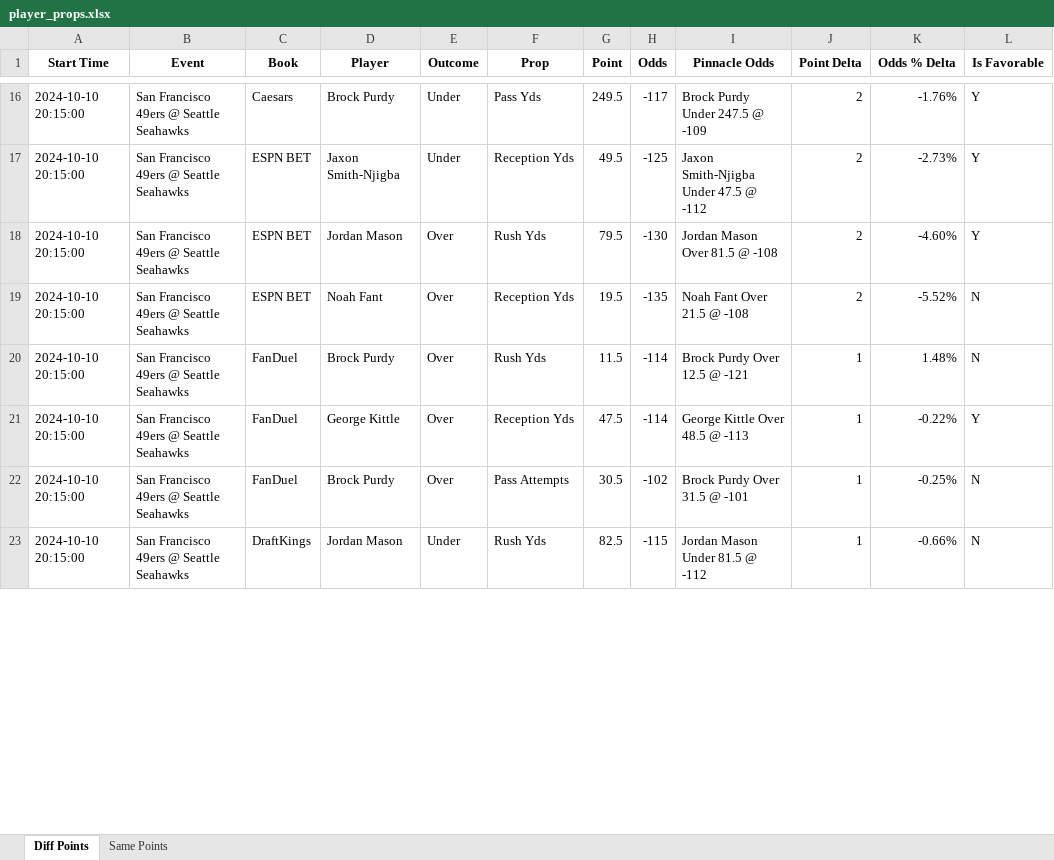
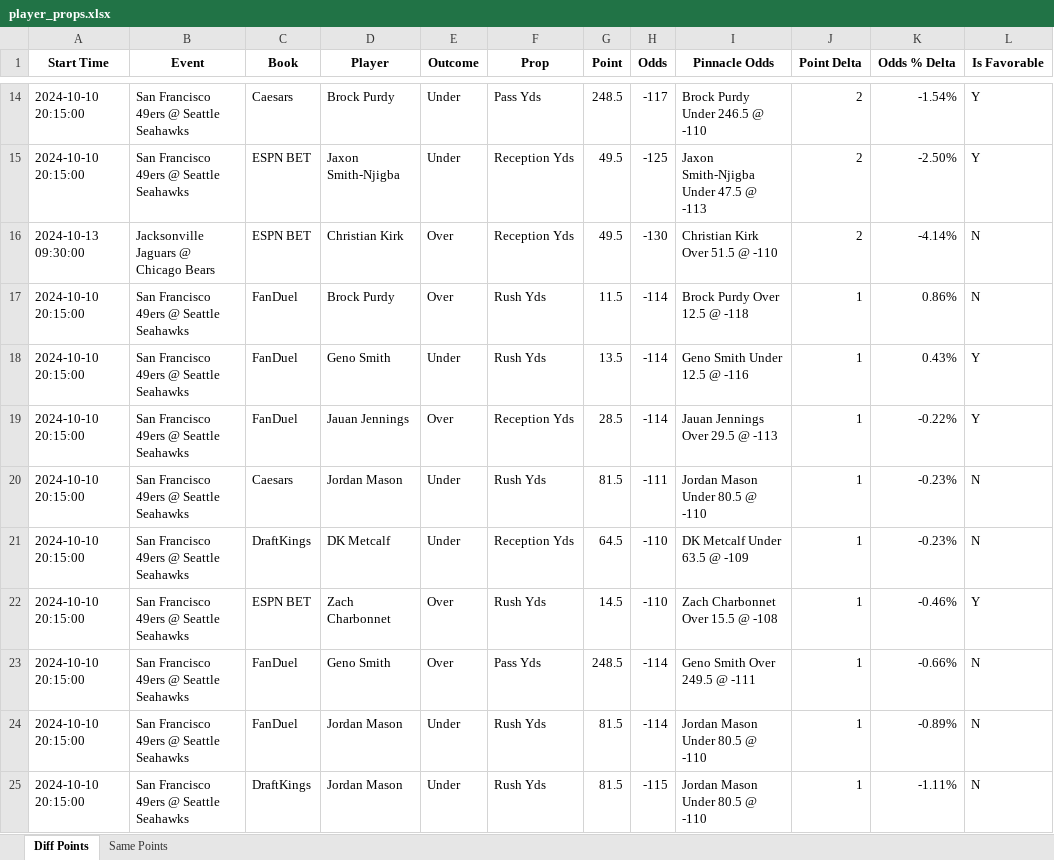
Before and after one commit to rahulShahCode/player-props-scraper, an Excel workbook: player_props.xlsx, sheet Diff Points, drawn as a sheet; only a part is shown, gaps mark what is left out; values as stored, in another font and other column widths than the file's, no borders; removed rows and columns are numbered as before the commit, all else as after; the diff covers the shown part only; the diff names each change by its address in the sheet, - before the commit and + after, or states it on an @@ line.

```diff
--- a/player_props.xlsx (sheet Diff Points)
+++ b/player_props.xlsx (sheet Diff Points)
-G14 (Point): 249.5
+G14 (Point): 248.5
-I14 (Pinnacle Odds): Brock Purdy Under 247.5 @ -109
+I14 (Pinnacle Odds): Brock Purdy Under 246.5 @ -110
-K14 (Odds % Delta): -1.76%
+K14 (Odds % Delta): -1.54%
-I15 (Pinnacle Odds): Jaxon Smith-Njigba Under 47.5 @ -112
+I15 (Pinnacle Odds): Jaxon Smith-Njigba Under 47.5 @ -113
-K15 (Odds % Delta): -2.73%
+K15 (Odds % Delta): -2.50%
-row 18: 2024-10-10 20:15:00 | San Francisco 49ers @ Seattle Seahawks | ESPN BET | Jordan Mason | Over | Rush Yds | 79.5 | -130 | Jordan Mason Over 81.5 @ -108 | 2 | -4.60% | Y
-A16 (Start Time): 2024-10-10 20:15:00
+A16 (Start Time): 2024-10-13 09:30:00
-B16 (Event): San Francisco 49ers @ Seattle Seahawks
+B16 (Event): Jacksonville Jaguars @ Chicago Bears
-D16 (Player): Noah Fant
+D16 (Player): Christian Kirk
-G16 (Point): 19.5
+G16 (Point): 49.5
-H16 (Odds): -135
+H16 (Odds): -130
-I16 (Pinnacle Odds): Noah Fant Over 21.5 @ -108
+I16 (Pinnacle Odds): Christian Kirk Over 51.5 @ -110
-K16 (Odds % Delta): -5.52%
+K16 (Odds % Delta): -4.14%
-I17 (Pinnacle Odds): Brock Purdy Over 12.5 @ -121
+I17 (Pinnacle Odds): Brock Purdy Over 12.5 @ -118
-K17 (Odds % Delta): 1.48%
+K17 (Odds % Delta): 0.86%
+row 18: 2024-10-10 20:15:00 | San Francisco 49ers @ Seattle Seahawks | FanDuel | Geno Smith | Under | Rush Yds | 13.5 | -114 | Geno Smith Under 12.5 @ -116 | 1 | 0.43% | Y
-D19 (Player): George Kittle
+D19 (Player): Jauan Jennings
-G19 (Point): 47.5
+G19 (Point): 28.5
-I19 (Pinnacle Odds): George Kittle Over 48.5 @ -113
+I19 (Pinnacle Odds): Jauan Jennings Over 29.5 @ -113
+row 20: 2024-10-10 20:15:00 | San Francisco 49ers @ Seattle Seahawks | Caesars | Jordan Mason | Under | Rush Yds | 81.5 | -111 | Jordan Mason Under 80.5 @ -110 | 1 | -0.23% | N
+row 21: 2024-10-10 20:15:00 | San Francisco 49ers @ Seattle Seahawks | DraftKings | DK Metcalf | Under | Reception Yds | 64.5 | -110 | DK Metcalf Under 63.5 @ -109 | 1 | -0.23% | N
+row 22: 2024-10-10 20:15:00 | San Francisco 49ers @ Seattle Seahawks | ESPN BET | Zach Charbonnet | Over | Rush Yds | 14.5 | -110 | Zach Charbonnet Over 15.5 @ -108 | 1 | -0.46% | Y
-D23 (Player): Brock Purdy
+D23 (Player): Geno Smith
-F23 (Prop): Pass Attempts
+F23 (Prop): Pass Yds
-G23 (Point): 30.5
+G23 (Point): 248.5
-H23 (Odds): -102
+H23 (Odds): -114
-I23 (Pinnacle Odds): Brock Purdy Over 31.5 @ -101
+I23 (Pinnacle Odds): Geno Smith Over 249.5 @ -111
-K23 (Odds % Delta): -0.25%
+K23 (Odds % Delta): -0.66%
+row 24: 2024-10-10 20:15:00 | San Francisco 49ers @ Seattle Seahawks | FanDuel | Jordan Mason | Under | Rush Yds | 81.5 | -114 | Jordan Mason Under 80.5 @ -110 | 1 | -0.89% | N
-G25 (Point): 82.5
+G25 (Point): 81.5
-I25 (Pinnacle Odds): Jordan Mason Under 81.5 @ -112
+I25 (Pinnacle Odds): Jordan Mason Under 80.5 @ -110
-K25 (Odds % Delta): -0.66%
+K25 (Odds % Delta): -1.11%
```
Also changed, not shown: 7 added rows, 9 removed rows and 88 edited cells elsewhere in this sheet, sheet Same Points, 2 other files.
